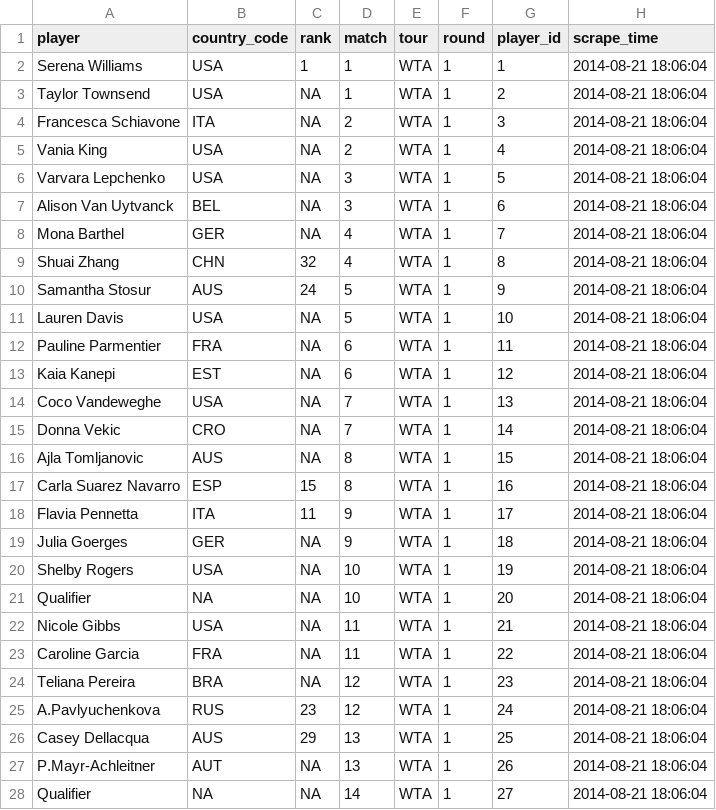
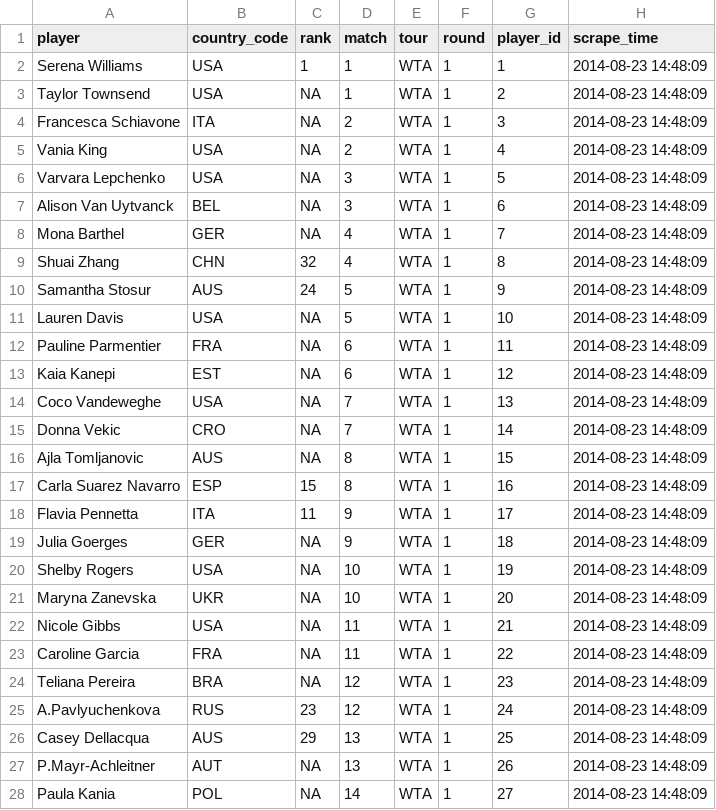
Before and after one commit to timelyportfolio/tennis_data, a CSV file: wta/usopen_2014/us_open_wta_bracket.csv, drawn as a sheet; only a part is shown; the diff covers the shown part only.

```diff
--- a/wta/usopen_2014/us_open_wta_bracket.csv
+++ b/wta/usopen_2014/us_open_wta_bracket.csv
@@ -1,28 +1,28 @@
 "player","country_code","rank","match","tour","round","player_id","scrape_time"
-"Serena Williams","USA","1",1,"WTA",1,1,2014-08-21 18:06:04
-"Taylor Townsend","USA",NA,1,"WTA",1,2,2014-08-21 18:06:04
-"Francesca Schiavone","ITA",NA,2,"WTA",1,3,2014-08-21 18:06:04
-"Vania King","USA",NA,2,"WTA",1,4,2014-08-21 18:06:04
-"Varvara Lepchenko","USA",NA,3,"WTA",1,5,2014-08-21 18:06:04
-"Alison Van Uytvanck","BEL",NA,3,"WTA",1,6,2014-08-21 18:06:04
-"Mona Barthel","GER",NA,4,"WTA",1,7,2014-08-21 18:06:04
-"Shuai Zhang","CHN","32",4,"WTA",1,8,2014-08-21 18:06:04
-"Samantha Stosur","AUS","24",5,"WTA",1,9,2014-08-21 18:06:04
-"Lauren Davis","USA",NA,5,"WTA",1,10,2014-08-21 18:06:04
-"Pauline Parmentier","FRA",NA,6,"WTA",1,11,2014-08-21 18:06:04
-"Kaia Kanepi","EST",NA,6,"WTA",1,12,2014-08-21 18:06:04
-"Coco Vandeweghe","USA",NA,7,"WTA",1,13,2014-08-21 18:06:04
-"Donna Vekic","CRO",NA,7,"WTA",1,14,2014-08-21 18:06:04
-"Ajla Tomljanovic","AUS",NA,8,"WTA",1,15,2014-08-21 18:06:04
-"Carla Suarez Navarro","ESP","15",8,"WTA",1,16,2014-08-21 18:06:04
-"Flavia Pennetta","ITA","11",9,"WTA",1,17,2014-08-21 18:06:04
-"Julia Goerges","GER",NA,9,"WTA",1,18,2014-08-21 18:06:04
-"Shelby Rogers","USA",NA,10,"WTA",1,19,2014-08-21 18:06:04
-"Qualifier",NA,NA,10,"WTA",1,20,2014-08-21 18:06:04
-"Nicole Gibbs","USA",NA,11,"WTA",1,21,2014-08-21 18:06:04
-"Caroline Garcia","FRA",NA,11,"WTA",1,22,2014-08-21 18:06:04
-"Teliana Pereira","BRA",NA,12,"WTA",1,23,2014-08-21 18:06:04
-"A.Pavlyuchenkova","RUS","23",12,"WTA",1,24,2014-08-21 18:06:04
-"Casey Dellacqua","AUS","29",13,"WTA",1,25,2014-08-21 18:06:04
-"P.Mayr-Achleitner","AUT",NA,13,"WTA",1,26,2014-08-21 18:06:04
-"Qualifier",NA,NA,14,"WTA",1,27,2014-08-21 18:06:04
+"Serena Williams","USA","1",1,"WTA",1,1,2014-08-23 14:48:09
+"Taylor Townsend","USA",NA,1,"WTA",1,2,2014-08-23 14:48:09
+"Francesca Schiavone","ITA",NA,2,"WTA",1,3,2014-08-23 14:48:09
+"Vania King","USA",NA,2,"WTA",1,4,2014-08-23 14:48:09
+"Varvara Lepchenko","USA",NA,3,"WTA",1,5,2014-08-23 14:48:09
+"Alison Van Uytvanck","BEL",NA,3,"WTA",1,6,2014-08-23 14:48:09
+"Mona Barthel","GER",NA,4,"WTA",1,7,2014-08-23 14:48:09
+"Shuai Zhang","CHN","32",4,"WTA",1,8,2014-08-23 14:48:09
+"Samantha Stosur","AUS","24",5,"WTA",1,9,2014-08-23 14:48:09
+"Lauren Davis","USA",NA,5,"WTA",1,10,2014-08-23 14:48:09
+"Pauline Parmentier","FRA",NA,6,"WTA",1,11,2014-08-23 14:48:09
+"Kaia Kanepi","EST",NA,6,"WTA",1,12,2014-08-23 14:48:09
+"Coco Vandeweghe","USA",NA,7,"WTA",1,13,2014-08-23 14:48:09
+"Donna Vekic","CRO",NA,7,"WTA",1,14,2014-08-23 14:48:09
+"Ajla Tomljanovic","AUS",NA,8,"WTA",1,15,2014-08-23 14:48:09
+"Carla Suarez Navarro","ESP","15",8,"WTA",1,16,2014-08-23 14:48:09
+"Flavia Pennetta","ITA","11",9,"WTA",1,17,2014-08-23 14:48:09
+"Julia Goerges","GER",NA,9,"WTA",1,18,2014-08-23 14:48:09
+"Shelby Rogers","USA",NA,10,"WTA",1,19,2014-08-23 14:48:09
+"Maryna Zanevska","UKR",NA,10,"WTA",1,20,2014-08-23 14:48:09
+"Nicole Gibbs","USA",NA,11,"WTA",1,21,2014-08-23 14:48:09
+"Caroline Garcia","FRA",NA,11,"WTA",1,22,2014-08-23 14:48:09
+"Teliana Pereira","BRA",NA,12,"WTA",1,23,2014-08-23 14:48:09
+"A.Pavlyuchenkova","RUS","23",12,"WTA",1,24,2014-08-23 14:48:09
+"Casey Dellacqua","AUS","29",13,"WTA",1,25,2014-08-23 14:48:09
+"P.Mayr-Achleitner","AUT",NA,13,"WTA",1,26,2014-08-23 14:48:09
+"Paula Kania","POL",NA,14,"WTA",1,27,2014-08-23 14:48:09
```
Also changed, not shown: 129 edited cells elsewhere in this file, atp/usopen_2014/us_open_atp_bracket.csv, 8 other files.
